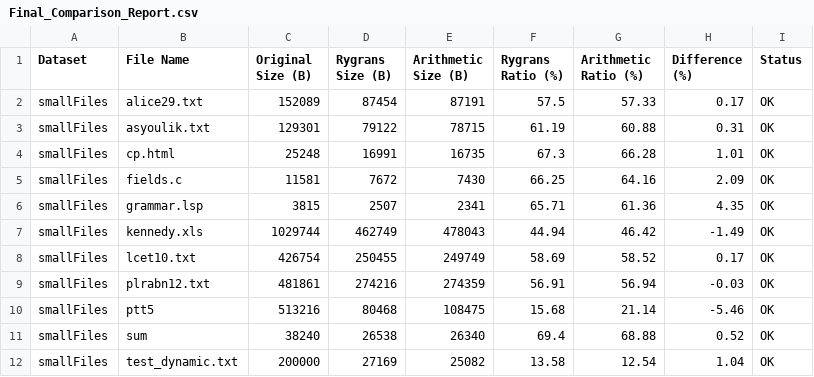
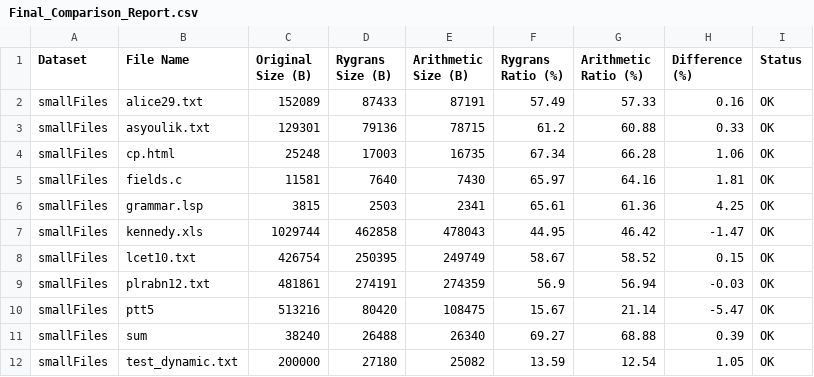
Before and after one commit to Matanelevavi/ANS-Compression, a CSV file: results/Final_Comparison_Report.csv, drawn as a sheet; only a part is shown; the diff covers the shown part only.

```diff
--- a/results/Final_Comparison_Report.csv
+++ b/results/Final_Comparison_Report.csv
@@ -1,12 +1,12 @@
 Dataset,File Name,Original Size (B),Rygrans Size (B),Arithmetic Size (B),Rygrans Ratio (%),Arithmetic Ratio (%),Difference (%),Status
-smallFiles,alice29.txt,152089,87454,87191,57.5,57.33,0.17,OK
-smallFiles,asyoulik.txt,129301,79122,78715,61.19,60.88,0.31,OK
-smallFiles,cp.html,25248,16991,16735,67.3,66.28,1.01,OK
-smallFiles,fields.c,11581,7672,7430,66.25,64.16,2.09,OK
-smallFiles,grammar.lsp,3815,2507,2341,65.71,61.36,4.35,OK
-smallFiles,kennedy.xls,1029744,462749,478043,44.94,46.42,-1.49,OK
-smallFiles,lcet10.txt,426754,250455,249749,58.69,58.52,0.17,OK
-smallFiles,plrabn12.txt,481861,274216,274359,56.91,56.94,-0.03,OK
-smallFiles,ptt5,513216,80468,108475,15.68,21.14,-5.46,OK
-smallFiles,sum,38240,26538,26340,69.4,68.88,0.52,OK
-smallFiles,test_dynamic.txt,200000,27169,25082,13.58,12.54,1.04,OK
+smallFiles,alice29.txt,152089,87433,87191,57.49,57.33,0.16,OK
+smallFiles,asyoulik.txt,129301,79136,78715,61.2,60.88,0.33,OK
+smallFiles,cp.html,25248,17003,16735,67.34,66.28,1.06,OK
+smallFiles,fields.c,11581,7640,7430,65.97,64.16,1.81,OK
+smallFiles,grammar.lsp,3815,2503,2341,65.61,61.36,4.25,OK
+smallFiles,kennedy.xls,1029744,462858,478043,44.95,46.42,-1.47,OK
+smallFiles,lcet10.txt,426754,250395,249749,58.67,58.52,0.15,OK
+smallFiles,plrabn12.txt,481861,274191,274359,56.9,56.94,-0.03,OK
+smallFiles,ptt5,513216,80420,108475,15.67,21.14,-5.47,OK
+smallFiles,sum,38240,26488,26340,69.27,68.88,0.39,OK
+smallFiles,test_dynamic.txt,200000,27180,25082,13.59,12.54,1.05,OK
```
Also changed, not shown: 9 edited cells elsewhere in this file, results/Comparison_Large.csv, results/Comparison_Small.csv, 5 other files.
